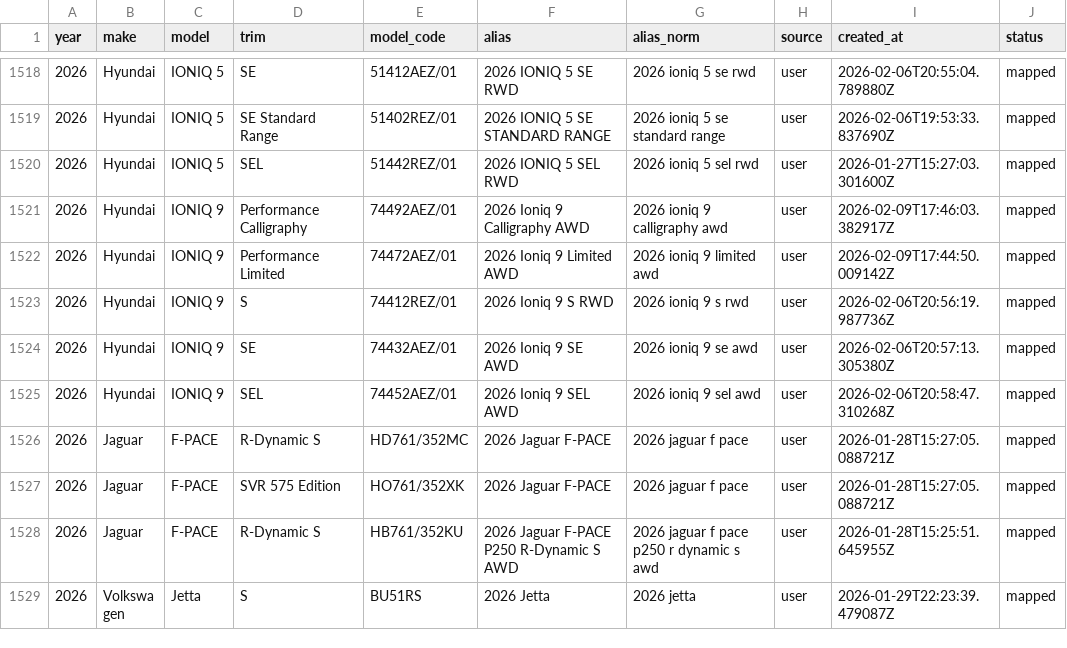
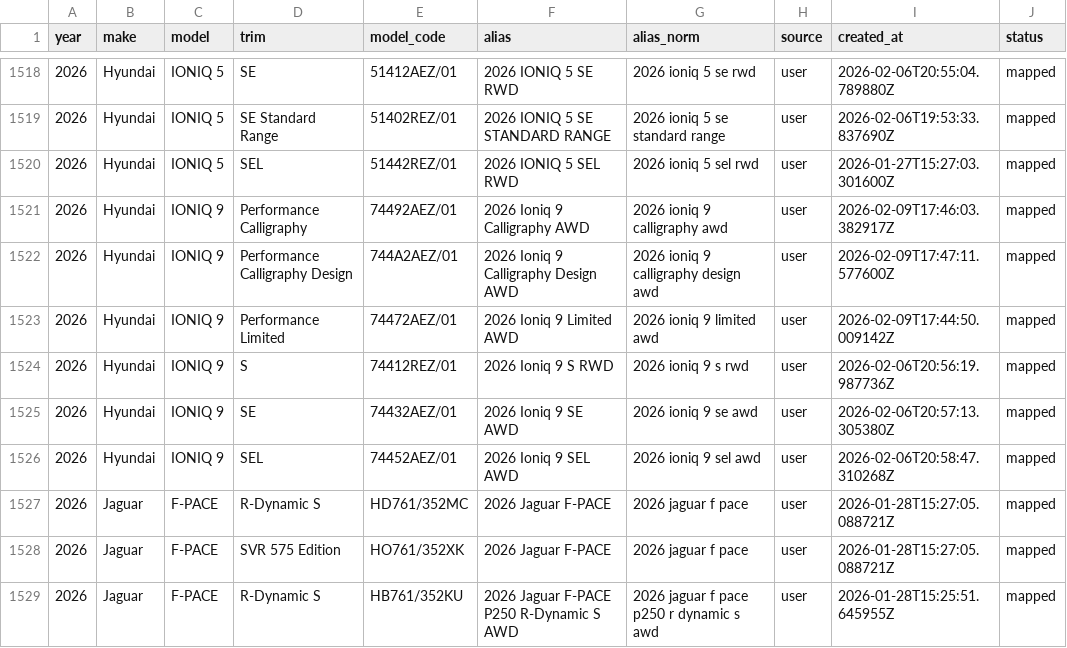
Before and after one commit to klb-text/map, a CSV file: Aliases.csv, drawn as a sheet; only a part is shown, gaps mark what is left out; the shorter side is filled out with more unchanged rows.

Commit message:
chore(mappings): upsert 1 row(s) via AFF UI - 1770659232.1808233

```diff
--- a/Aliases.csv
+++ b/Aliases.csv
@@ -1521,2 +1521,3 @@ year,make,model,trim,model_code,alias,alias_norm,source,created_at,status
 2026,Hyundai,IONIQ 9,Performance Calligraphy,74492AEZ/01,2026 Ioniq 9 Calligraphy AWD,2026 ioniq 9 calligraphy awd,user,2026-02-09T17:46:03.382917Z,mapped
+2026,Hyundai,IONIQ 9,Performance Calligraphy Design,744A2AEZ/01,2026 Ioniq 9 Calligraphy Design AWD,2026 ioniq 9 calligraphy design awd,user,2026-02-09T17:47:11.577600Z,mapped
 2026,Hyundai,IONIQ 9,Performance Limited,74472AEZ/01,2026 Ioniq 9 Limited AWD,2026 ioniq 9 limited awd,user,2026-02-09T17:44:50.009142Z,mapped
```
